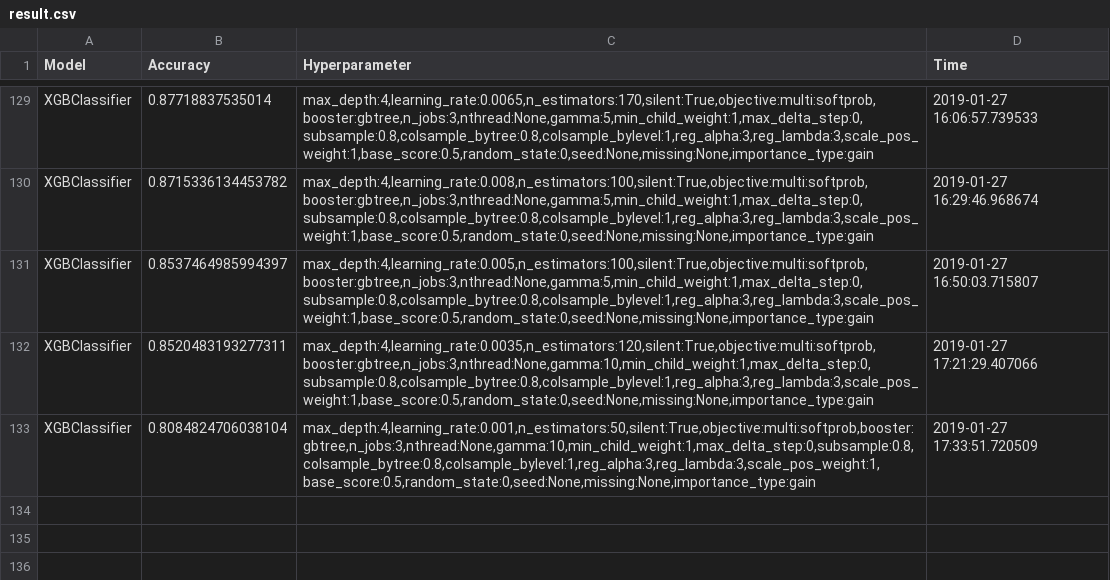
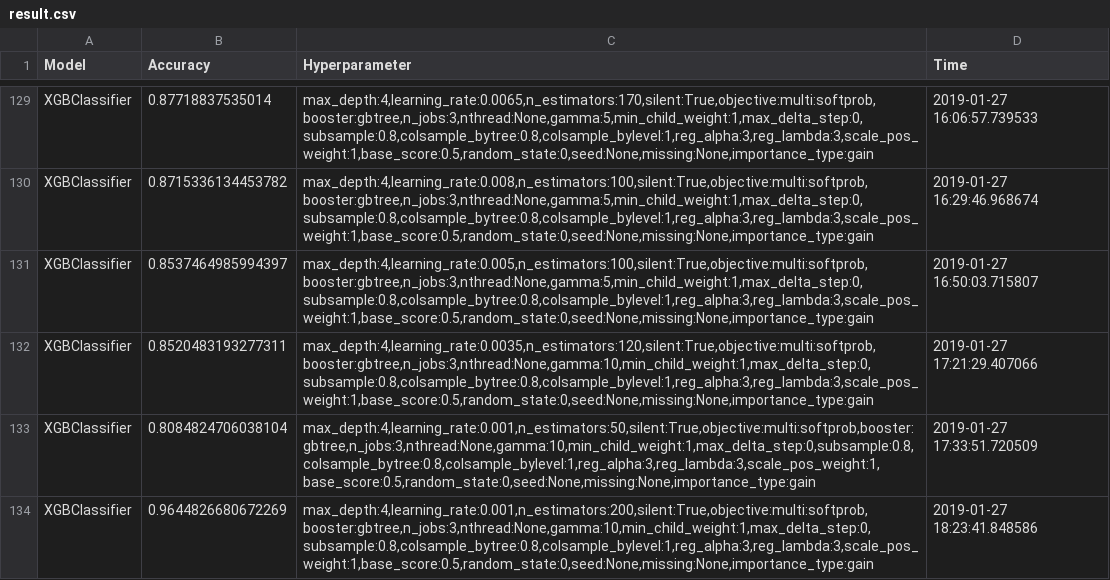
Before and after one commit to choijaewon959/PwC_Datalympics, a CSV file: Evaluation/result.csv, drawn as a sheet; only a part is shown, gaps mark what is left out; the diff names each change by its address in the sheet, - before the commit and + after, or states it on an @@ line.

```diff
--- a/Evaluation/result.csv
+++ b/Evaluation/result.csv
+row 134: XGBClassifier | 0.9644826680672269 | max_depth:4,learning_rate:0.001,n_estimators:200,silent:True,objective:multi:softprob,booster:gbtree,n_jobs:3,nthread:None,gamma:10,min_child_weight:1,max_delta_step:0,subsample:0.8,colsample_bytree:0.8,colsample_bylevel:1,reg_alpha:3,reg_lambda:3,scale_pos_weight:1,base_score:0.5,random_state:0,seed:None,missing:None,importance_type:gain | 2019-01-27 18:23:41.848586
```
Also changed, not shown: 5 other files.
